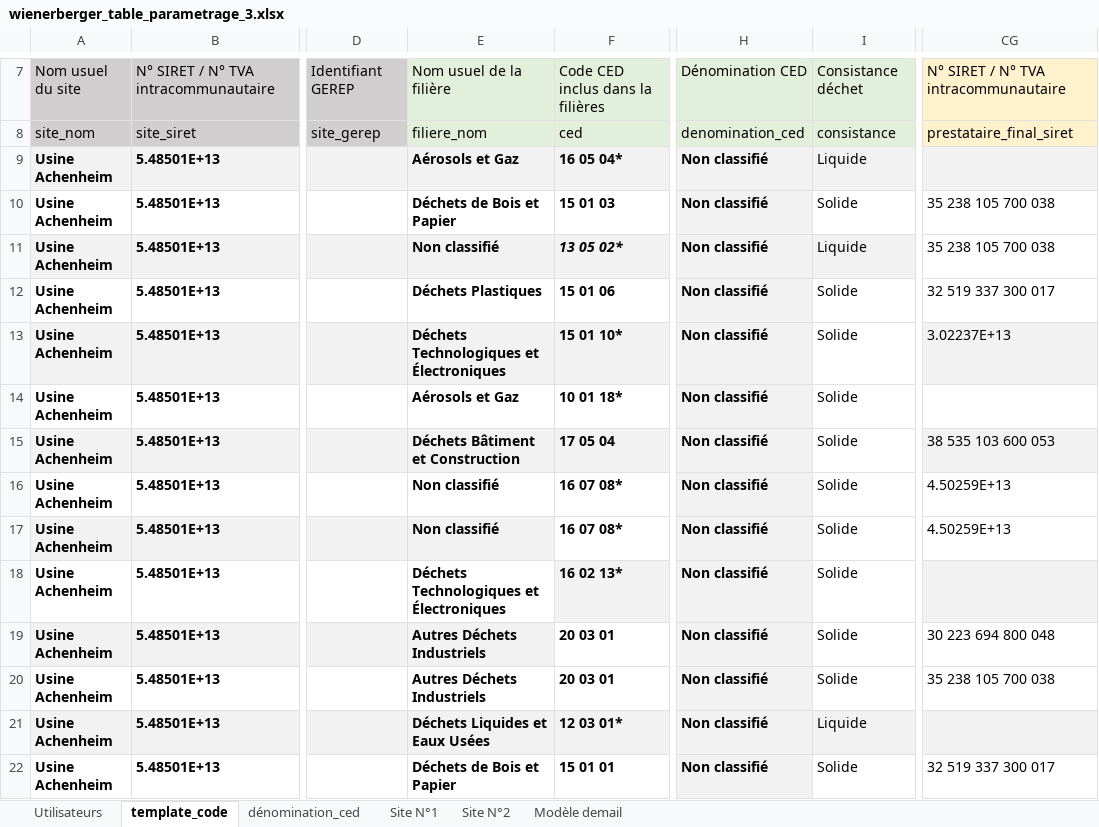
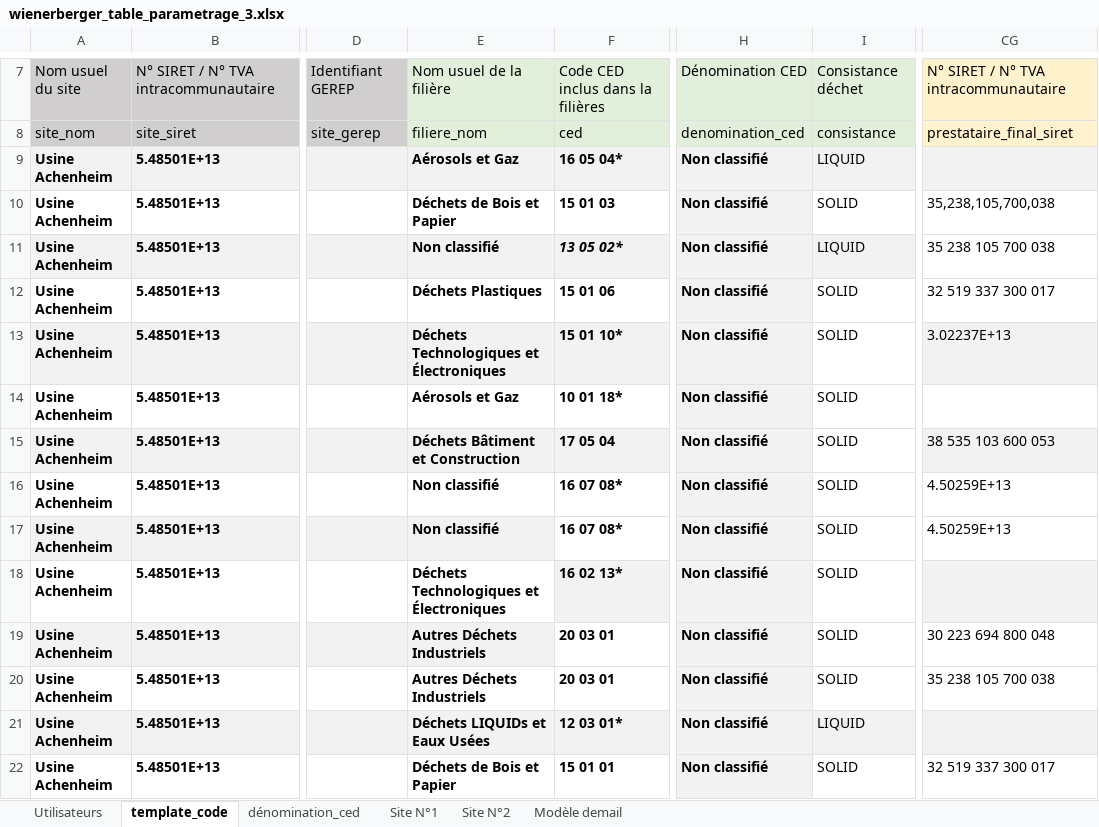
Before and after one commit to ewebagency/FLEAP, an Excel workbook: backend-python/extract_info_xlsx_autocompletion/wienerberger_table_parametrage_3.xlsx, sheet template_code, drawn as a sheet; only a part is shown, gaps mark what is left out; values as stored, in another font and other column widths than the file's, no borders; the diff covers the shown part only; the diff names each change by its address in the sheet, - before the commit and + after, or states it on an @@ line.

```diff
--- a/backend-python/extract_info_xlsx_autocompletion/wienerberger_table_parametrage_3.xlsx (sheet template_code)
+++ b/backend-python/extract_info_xlsx_autocompletion/wienerberger_table_parametrage_3.xlsx (sheet template_code)
-I9: Liquide
+I9: LIQUID
-I10: Solide
+I10: SOLID
-CG10: 35 238 105 700 038
+CG10: 35,238,105,700,038
-I11: Liquide
+I11: LIQUID
-I12:I20: Solide
+I12:I20: SOLID
-E21: Déchets Liquides et Eaux Usées
+E21: Déchets LIQUIDs et Eaux Usées
-I21: Liquide
+I21: LIQUID
-I22: Solide
+I22: SOLID
```
Also changed, not shown: 86 edited cells elsewhere in this sheet, 13 other files.
